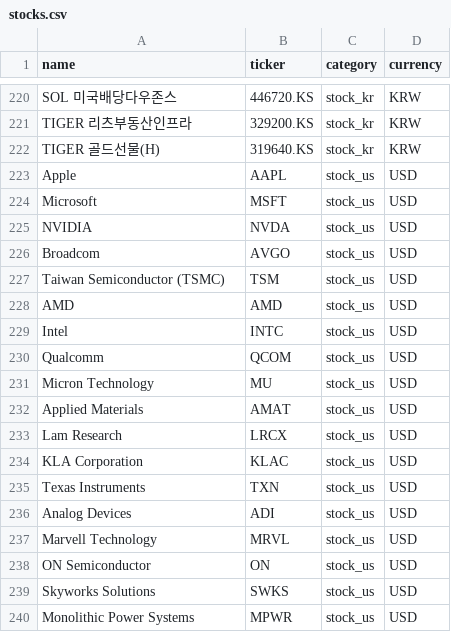
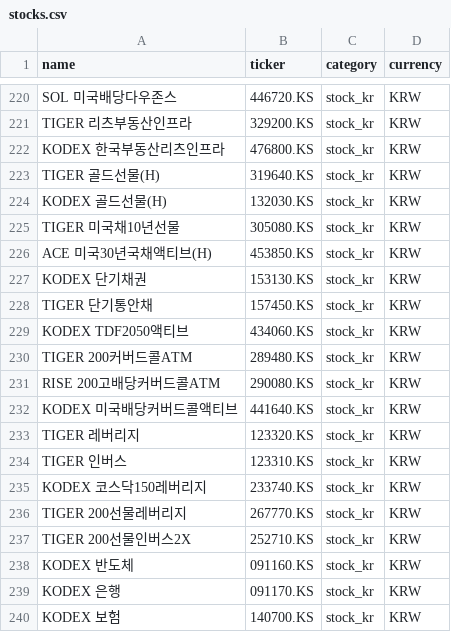
Before and after one commit to withgest-lab/portfolio-retirement-dashboard, a CSV file: portfolio/stocks.csv, drawn as a sheet; only a part is shown, gaps mark what is left out; the shorter side is filled out with more unchanged rows; the diff covers the shown part only; the diff names each change by its address in the sheet, - before the commit and + after, or states it on an @@ line.

```diff
--- a/portfolio/stocks.csv
+++ b/portfolio/stocks.csv
+row 222: KODEX 한국부동산리츠인프라 | 476800.KS | stock_kr | KRW
+row 224: KODEX 골드선물(H) | 132030.KS | stock_kr | KRW
+row 225: TIGER 미국채10년선물 | 305080.KS | stock_kr | KRW
+row 226: ACE 미국30년국채액티브(H) | 453850.KS | stock_kr | KRW
+row 227: KODEX 단기채권 | 153130.KS | stock_kr | KRW
+row 228: TIGER 단기통안채 | 157450.KS | stock_kr | KRW
+row 229: KODEX TDF2050액티브 | 434060.KS | stock_kr | KRW
+row 230: TIGER 200커버드콜ATM | 289480.KS | stock_kr | KRW
+row 231: RISE 200고배당커버드콜ATM | 290080.KS | stock_kr | KRW
+row 232: KODEX 미국배당커버드콜액티브 | 441640.KS | stock_kr | KRW
+row 233: TIGER 레버리지 | 123320.KS | stock_kr | KRW
+row 234: TIGER 인버스 | 123310.KS | stock_kr | KRW
+row 235: KODEX 코스닥150레버리지 | 233740.KS | stock_kr | KRW
+row 236: TIGER 200선물레버리지 | 267770.KS | stock_kr | KRW
+row 237: TIGER 200선물인버스2X | 252710.KS | stock_kr | KRW
+row 238: KODEX 반도체 | 091160.KS | stock_kr | KRW
+row 239: KODEX 은행 | 091170.KS | stock_kr | KRW
+row 240: KODEX 보험 | 140700.KS | stock_kr | KRW
```
Also changed, not shown: 9 added rows elsewhere in this file.
